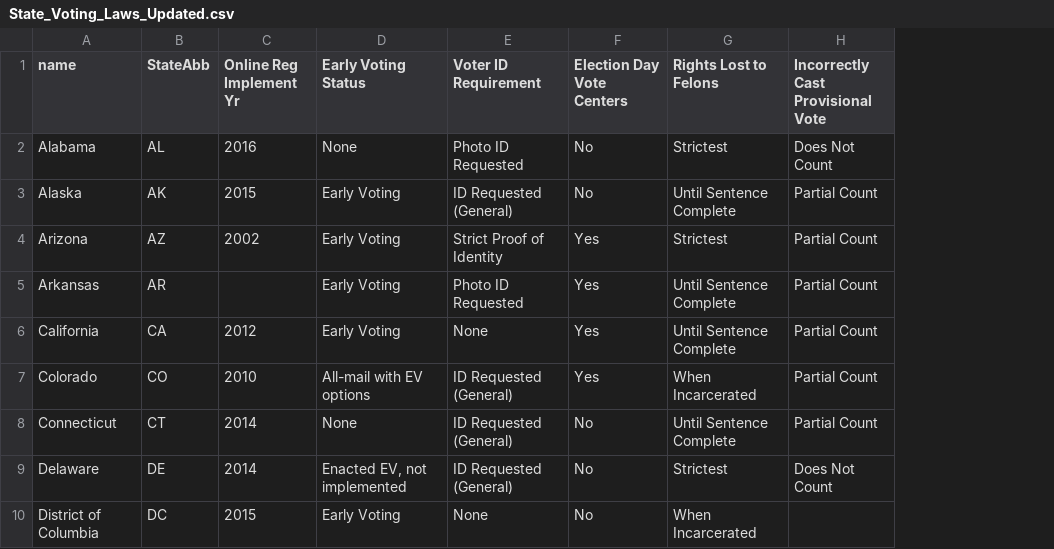
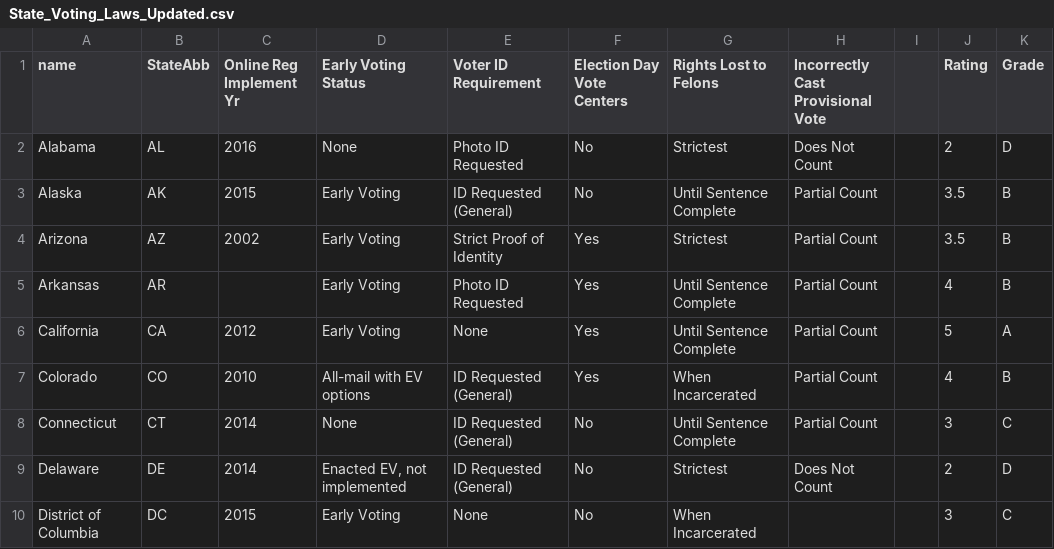
Before and after one commit to uwcartlab/20_g575_Voter_Suppression, a CSV file: Data/State_Voting_Laws_Updated.csv, drawn as a sheet; only a part is shown; the diff names each change by its address in the sheet, - before the commit and + after, or states it on an @@ line.

Commit message:
Data update

```diff
--- a/Data/State_Voting_Laws_Updated.csv
+++ b/Data/State_Voting_Laws_Updated.csv
+column I, empty
+column J (Rating), rows 2-10: 2 | 3.5 | 3.5 | 4 | 5 | 4 | 3 | 2 | 3
+column K (Grade), rows 2-10: D | B | B | B | A | B | C | D | C
```
